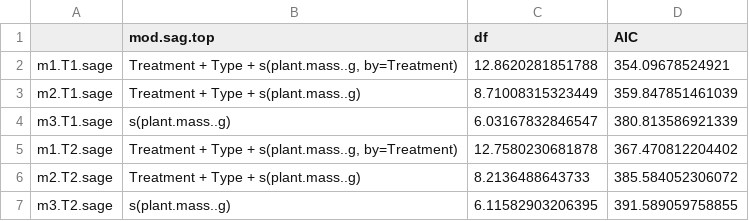
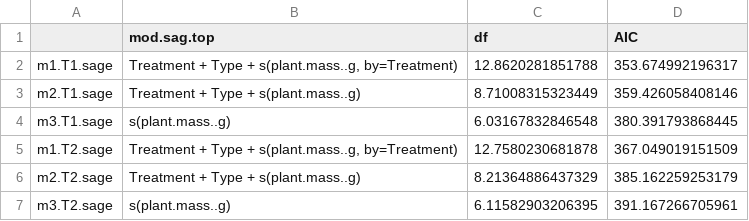
Before and after one commit to cbwall/Pyromania, a CSV file: output/AIC models/AIC.sag.mod.csv, drawn as a sheet.

```diff
--- a/output/AIC models/AIC.sag.mod.csv
+++ b/output/AIC models/AIC.sag.mod.csv
@@ -1,7 +1,7 @@
 "","mod.sag.top","df","AIC"
-"m1.T1.sage","Treatment + Type + s(plant.mass..g, by=Treatment)",12.8620281851788,354.09678524921
-"m2.T1.sage","Treatment + Type + s(plant.mass..g)",8.71008315323449,359.847851461039
-"m3.T1.sage","s(plant.mass..g)",6.03167832846547,380.813586921339
-"m1.T2.sage","Treatment + Type + s(plant.mass..g, by=Treatment)",12.7580230681878,367.470812204402
-"m2.T2.sage","Treatment + Type + s(plant.mass..g)",8.2136488643733,385.584052306072
-"m3.T2.sage","s(plant.mass..g)",6.11582903206395,391.589059758855
+"m1.T1.sage","Treatment + Type + s(plant.mass..g, by=Treatment)",12.8620281851788,353.674992196317
+"m2.T1.sage","Treatment + Type + s(plant.mass..g)",8.71008315323449,359.426058408146
+"m3.T1.sage","s(plant.mass..g)",6.03167832846548,380.391793868445
+"m1.T2.sage","Treatment + Type + s(plant.mass..g, by=Treatment)",12.7580230681878,367.049019151509
+"m2.T2.sage","Treatment + Type + s(plant.mass..g)",8.21364886437329,385.162259253179
+"m3.T2.sage","s(plant.mass..g)",6.11582903206395,391.167266705961
```
Also changed, not shown: 17 other files.
